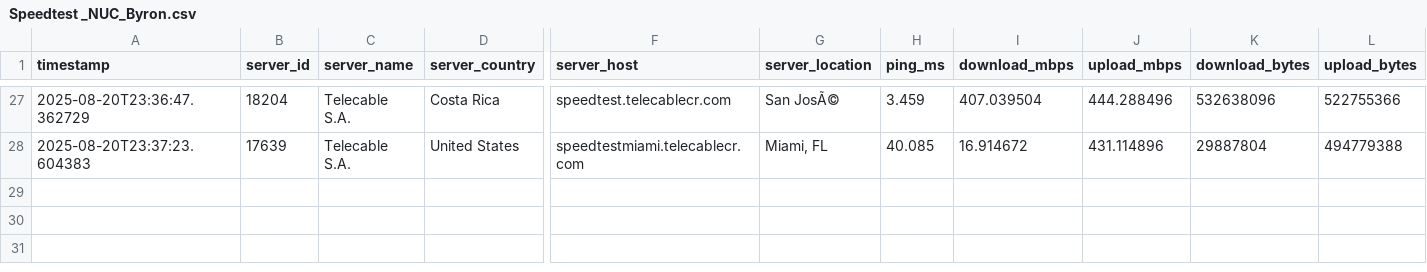
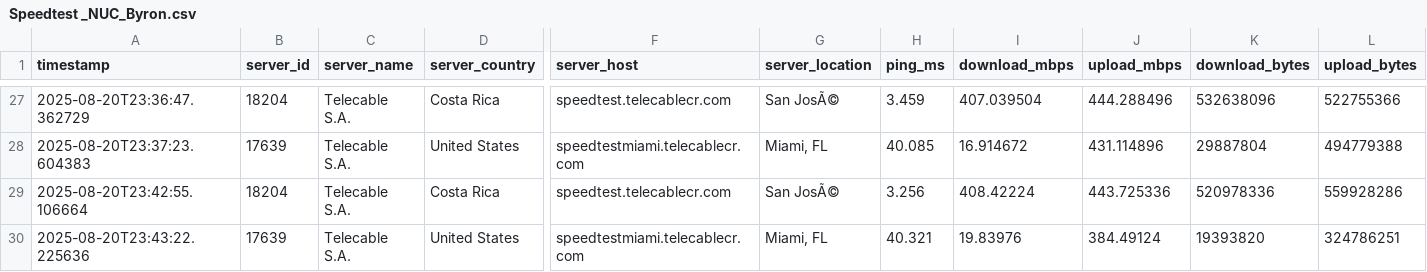
Before and after one commit to NUCsMonitoreo/sondas-data, a CSV file: data/Speedtest _NUC_Byron.csv, drawn as a sheet; only a part is shown, gaps mark what is left out; rows hold the shown columns only; the diff names each change by its address in the sheet, - before the commit and + after, or states it on an @@ line.

```diff
--- a/data/Speedtest _NUC_Byron.csv
+++ b/data/Speedtest _NUC_Byron.csv
+row 29: 2025-08-20T23:42:55.106664 | 18204 | Telecable S.A. | Costa Rica | speedtest.telecablecr.com | San JosÃ© | 3.256 | 408.42224 | 443.725336 | 520978336 | 559928286
+row 30: 2025-08-20T23:43:22.225636 | 17639 | Telecable S.A. | United States | speedtestmiami.telecablecr.com | Miami, FL | 40.321 | 19.83976 | 384.49124 | 19393820 | 324786251
```
Also changed, not shown: 1 other file.
